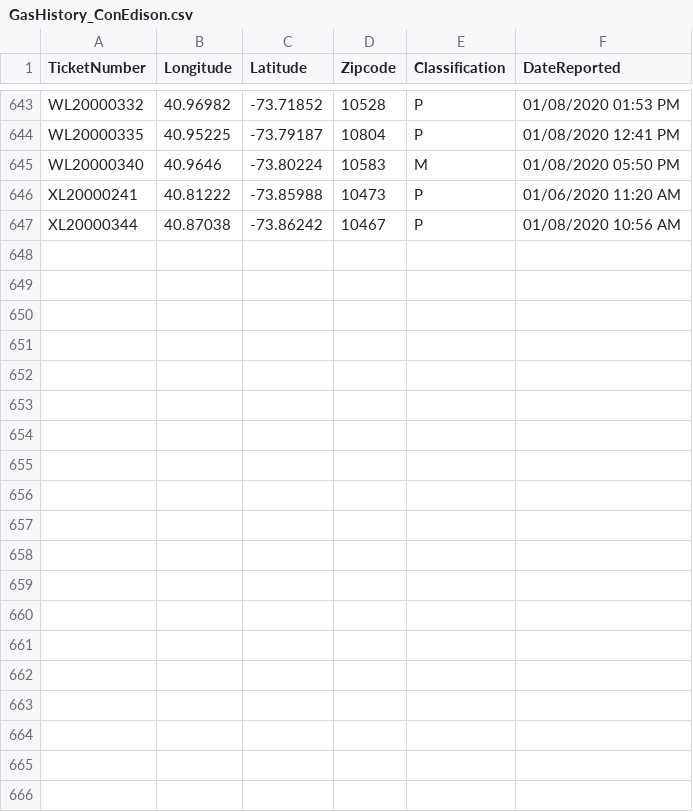
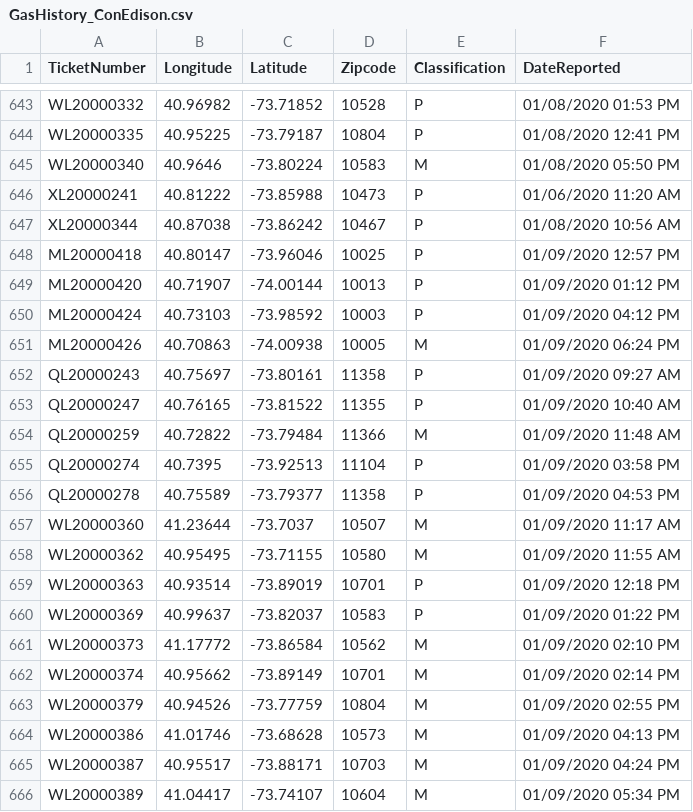
Before and after one commit to mhasan004/GasLeakProject, a CSV file: Getting_GasLeak_Data/GasHistory_ConEdison.csv, drawn as a sheet; only a part is shown, gaps mark what is left out; the diff covers the shown part only; the diff names each change by its address in the sheet, - before the commit and + after, or states it on an @@ line.

Commit message:
Automated Push - New Ticket Update

```diff
--- a/Getting_GasLeak_Data/GasHistory_ConEdison.csv
+++ b/Getting_GasLeak_Data/GasHistory_ConEdison.csv
+row 648: ML20000418 | 40.80147 | -73.96046 | 10025 | P | 01/09/2020 12:57 PM
+row 649: ML20000420 | 40.71907 | -74.00144 | 10013 | P | 01/09/2020 01:12 PM
+row 650: ML20000424 | 40.73103 | -73.98592 | 10003 | P | 01/09/2020 04:12 PM
+row 651: ML20000426 | 40.70863 | -74.00938 | 10005 | M | 01/09/2020 06:24 PM
+row 652: QL20000243 | 40.75697 | -73.80161 | 11358 | P | 01/09/2020 09:27 AM
+row 653: QL20000247 | 40.76165 | -73.81522 | 11355 | P | 01/09/2020 10:40 AM
+row 654: QL20000259 | 40.72822 | -73.79484 | 11366 | M | 01/09/2020 11:48 AM
+row 655: QL20000274 | 40.7395 | -73.92513 | 11104 | P | 01/09/2020 03:58 PM
+row 656: QL20000278 | 40.75589 | -73.79377 | 11358 | P | 01/09/2020 04:53 PM
+row 657: WL20000360 | 41.23644 | -73.7037 | 10507 | M | 01/09/2020 11:17 AM
+row 658: WL20000362 | 40.95495 | -73.71155 | 10580 | M | 01/09/2020 11:55 AM
+row 659: WL20000363 | 40.93514 | -73.89019 | 10701 | P | 01/09/2020 12:18 PM
+row 660: WL20000369 | 40.99637 | -73.82037 | 10583 | P | 01/09/2020 01:22 PM
+row 661: WL20000373 | 41.17772 | -73.86584 | 10562 | M | 01/09/2020 02:10 PM
+row 662: WL20000374 | 40.95662 | -73.89149 | 10701 | M | 01/09/2020 02:14 PM
+row 663: WL20000379 | 40.94526 | -73.77759 | 10804 | M | 01/09/2020 02:55 PM
+row 664: WL20000386 | 41.01746 | -73.68628 | 10573 | M | 01/09/2020 04:13 PM
+row 665: WL20000387 | 40.95517 | -73.88171 | 10703 | M | 01/09/2020 04:24 PM
+row 666: WL20000389 | 41.04417 | -73.74107 | 10604 | M | 01/09/2020 05:34 PM
```
Also changed, not shown: 9 added rows elsewhere in this file.
